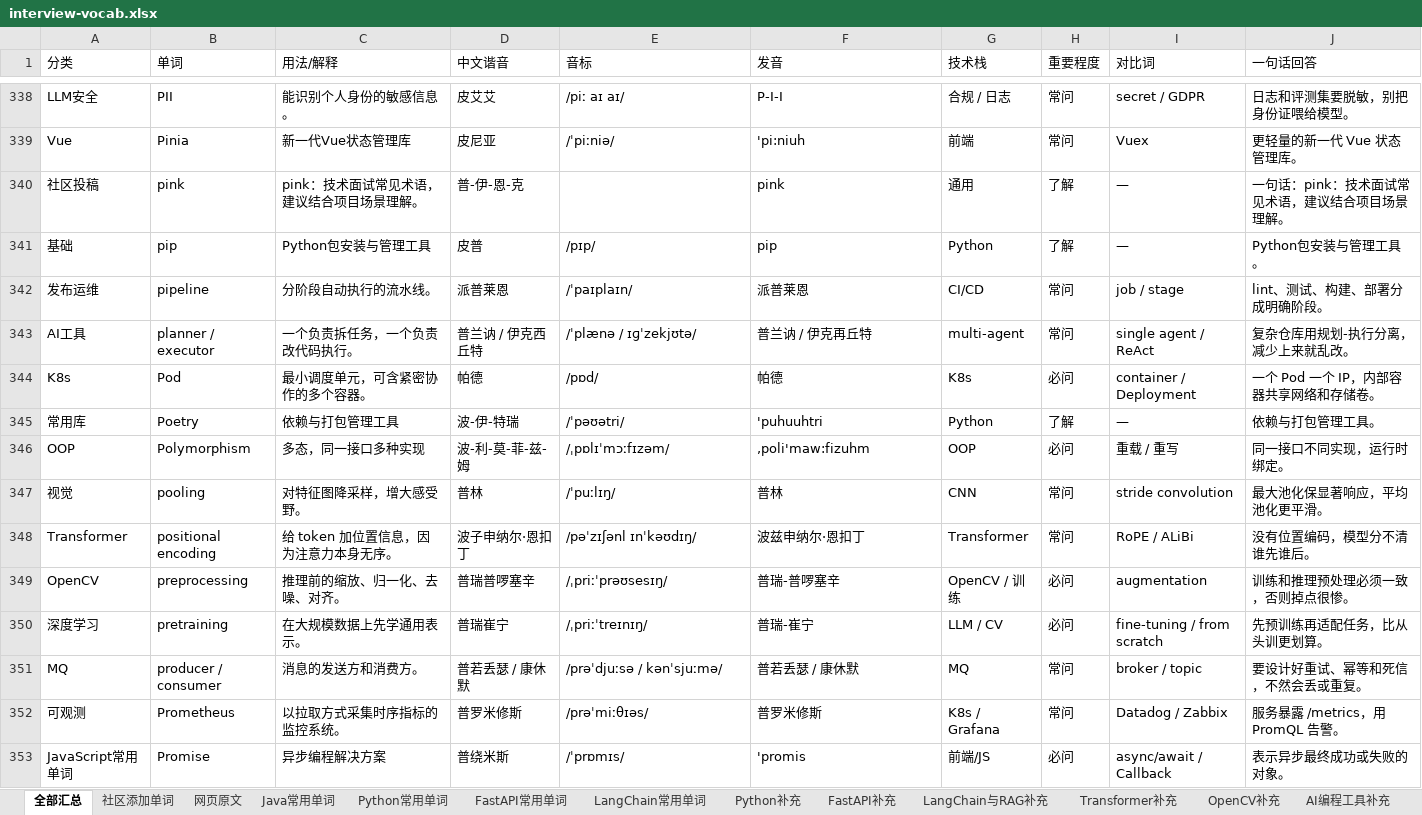
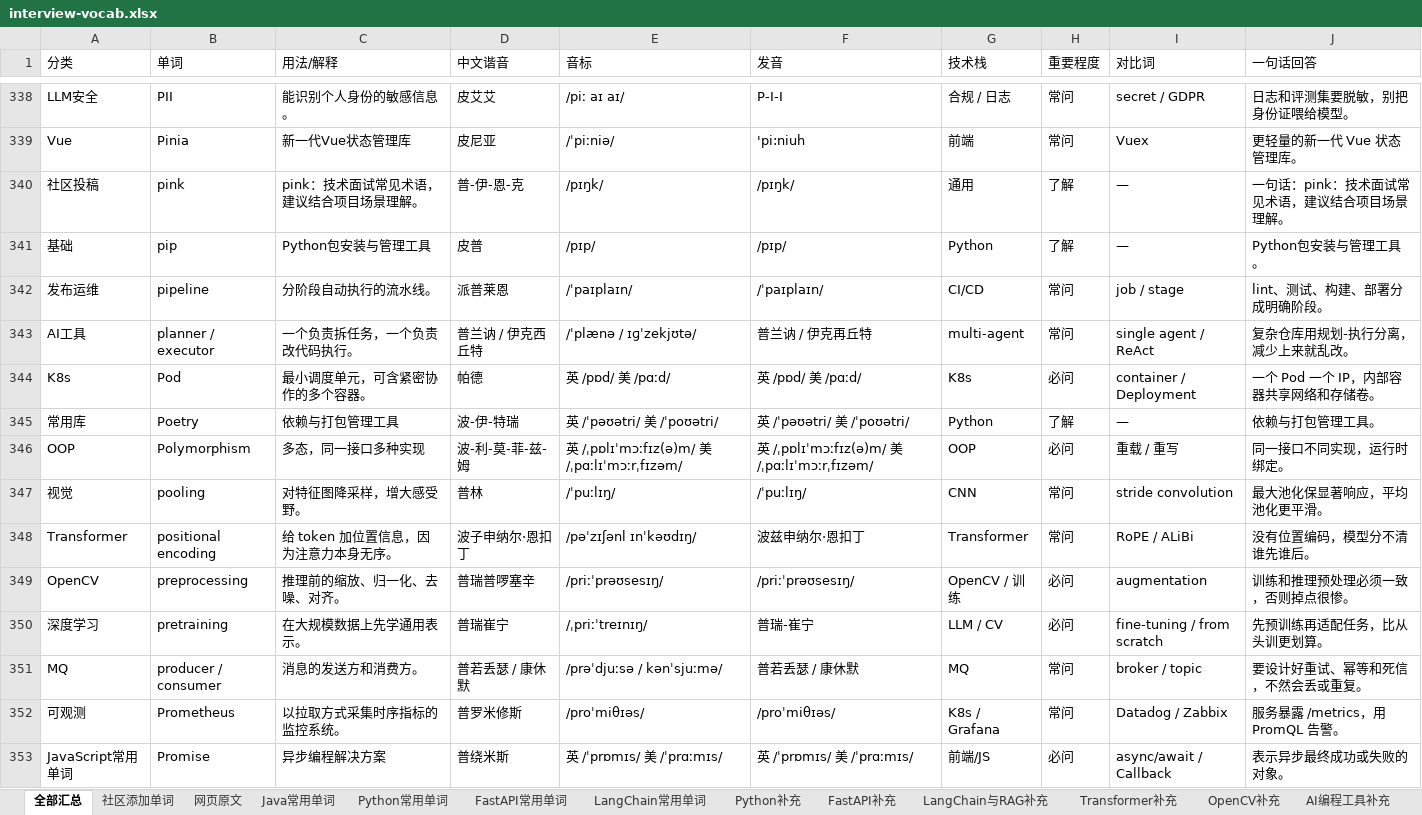
Before and after one commit to Tewelve-creator/twelve, an Excel workbook: docs/interview-vocab.xlsx, sheet 全部汇总, drawn as a sheet; only a part is shown, gaps mark what is left out; values as stored, in another font and other column widths than the file's, no borders; the diff covers the shown part only; the diff names each change by its address in the sheet, - before the commit and + after, or states it on an @@ line.

```diff
--- a/docs/interview-vocab.xlsx (sheet 全部汇总)
+++ b/docs/interview-vocab.xlsx (sheet 全部汇总)
-E340 (音标): (empty)
+E340 (音标): /pɪŋk/
-F340 (发音): pink
+F340 (发音): /pɪŋk/
-F341 (发音): pip
+F341 (发音): /pɪp/
-F342 (发音): 派普莱恩
+F342 (发音): /ˈpaɪplaɪn/
-E344 (音标): /pɒd/
+E344 (音标): 英 /pɒd/ 美 /pɑːd/
-F344 (发音): 帕德
+F344 (发音): 英 /pɒd/ 美 /pɑːd/
-E345 (音标): /ˈpəʊətri/
+E345 (音标): 英 /ˈpəʊətri/ 美 /ˈpoʊətri/
-F345 (发音): 'puhuuhtri
+F345 (发音): 英 /ˈpəʊətri/ 美 /ˈpoʊətri/
-E346 (音标): /ˌpɒlɪˈmɔːfɪzəm/
+E346 (音标): 英 /ˌpɒlɪˈmɔːfɪz(ə)m/ 美 /ˌpɑːlɪˈmɔːrˌfɪzəm/
-F346 (发音): ,poli'maw:fizuhm
+F346 (发音): 英 /ˌpɒlɪˈmɔːfɪz(ə)m/ 美 /ˌpɑːlɪˈmɔːrˌfɪzəm/
-F347 (发音): 普林
+F347 (发音): /ˈpuːlɪŋ/
-E349 (音标): /ˌpriːˈprəʊsesɪŋ/
+E349 (音标): /priːˈprəʊsesɪŋ/
-F349 (发音): 普瑞-普啰塞辛
+F349 (发音): /priːˈprəʊsesɪŋ/
-E352 (音标): /prəˈmiːθɪəs/
+E352 (音标): /proˈmiθɪəs/
-F352 (发音): 普罗米修斯
+F352 (发音): /proˈmiθɪəs/
-E353 (音标): /ˈprɒmɪs/
+E353 (音标): 英 /ˈprɒmɪs/ 美 /ˈprɑːmɪs/
-F353 (发音): 'promis
+F353 (发音): 英 /ˈprɒmɪs/ 美 /ˈprɑːmɪs/
```
Also changed, not shown: 386 edited cells elsewhere in this sheet, sheet AI分类-全部词汇, sheet 网页原文, sheet Java常用单词, sheet Java后端, sheet LangChain常用单词, sheet LLM-RAG-LangChain, 16 more sheets, 面试常用单词_Java_Python_FastAPI_LangChain.xlsx, 6 other files.
